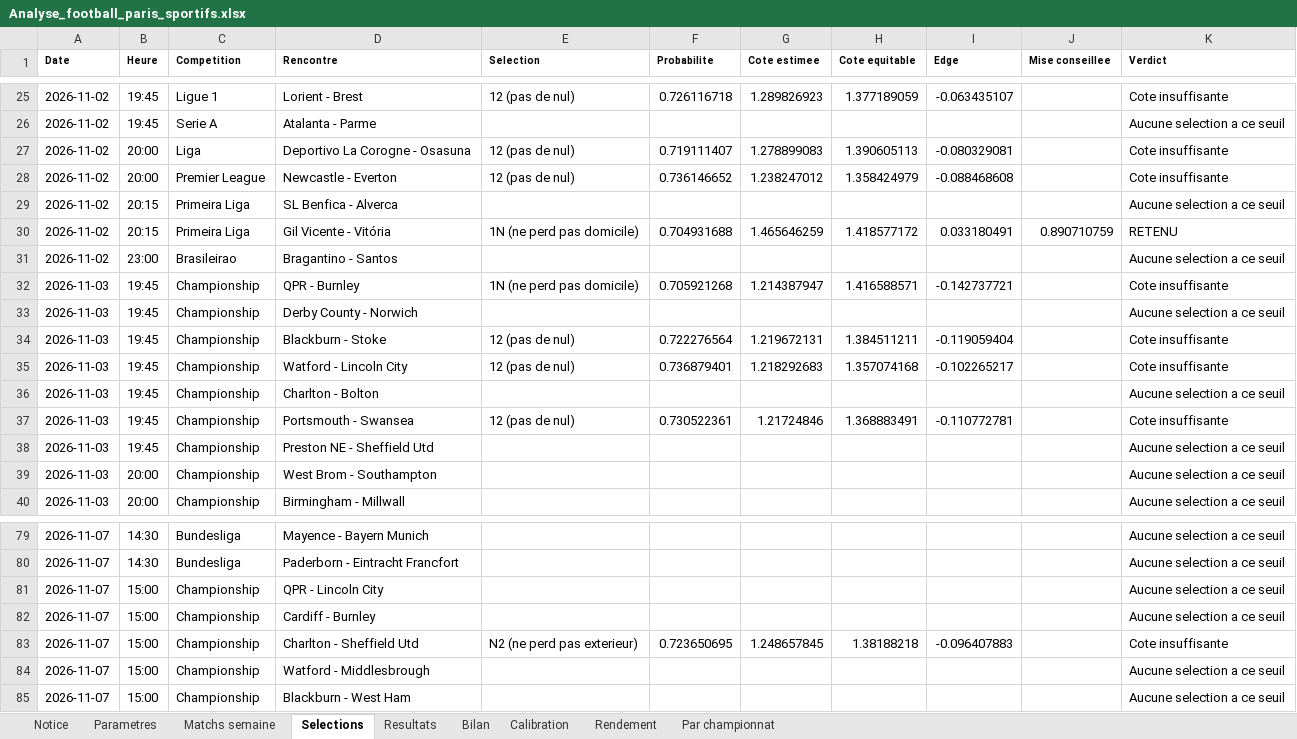
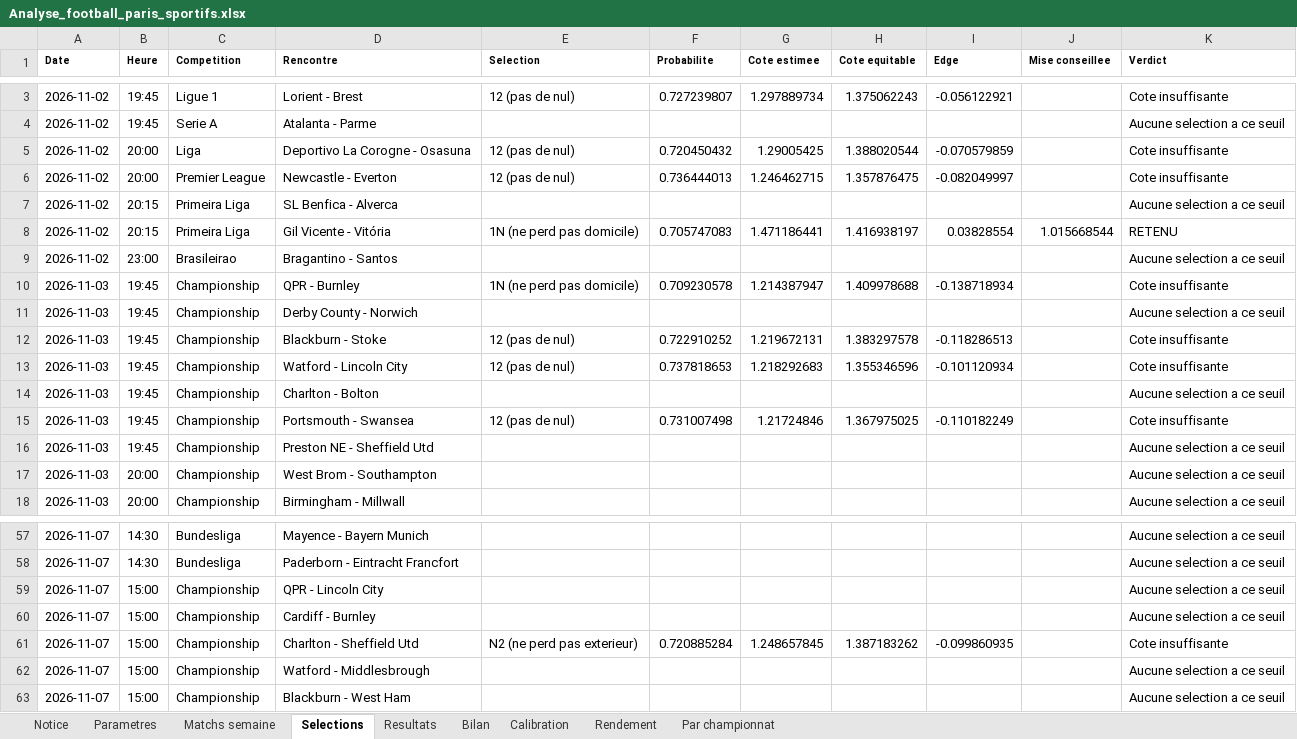
Before and after one commit to zoukeur971/analyse-foot, an Excel workbook: classeur/Analyse_football_paris_sportifs.xlsx, sheet Selections, drawn as a sheet; only a part is shown, gaps mark what is left out; values as stored, in another font and other column widths than the file's, no borders; addresses are those after the commit; the diff covers the shown part only; the diff names each change by its address in the sheet, - before the commit and + after, or states it on an @@ line.

```diff
--- a/classeur/Analyse_football_paris_sportifs.xlsx (sheet Selections)
+++ b/classeur/Analyse_football_paris_sportifs.xlsx (sheet Selections)
-F3 (Probabilite): 0.726116718
+F3 (Probabilite): 0.727239807
-G3 (Cote estimee): 1.289826923
+G3 (Cote estimee): 1.297889734
-H3 (Cote equitable): 1.377189059
+H3 (Cote equitable): 1.375062243
-I3 (Edge): -0.063435107
+I3 (Edge): -0.056122921
-F5 (Probabilite): 0.719111407
+F5 (Probabilite): 0.720450432
-G5 (Cote estimee): 1.278899083
+G5 (Cote estimee): 1.29005425
-H5 (Cote equitable): 1.390605113
+H5 (Cote equitable): 1.388020544
-I5 (Edge): -0.080329081
+I5 (Edge): -0.070579859
-F6 (Probabilite): 0.736146652
+F6 (Probabilite): 0.736444013
-G6 (Cote estimee): 1.238247012
+G6 (Cote estimee): 1.246462715
-H6 (Cote equitable): 1.358424979
+H6 (Cote equitable): 1.357876475
-I6 (Edge): -0.088468608
+I6 (Edge): -0.082049997
-F8 (Probabilite): 0.704931688
+F8 (Probabilite): 0.705747083
-G8 (Cote estimee): 1.465646259
+G8 (Cote estimee): 1.471186441
-H8 (Cote equitable): 1.418577172
+H8 (Cote equitable): 1.416938197
-I8 (Edge): 0.033180491
+I8 (Edge): 0.03828554
-J8 (Mise conseillee): 0.890710759
+J8 (Mise conseillee): 1.015668544
-F10 (Probabilite): 0.705921268
+F10 (Probabilite): 0.709230578
-H10 (Cote equitable): 1.416588571
+H10 (Cote equitable): 1.409978688
-I10 (Edge): -0.142737721
+I10 (Edge): -0.138718934
-F12 (Probabilite): 0.722276564
+F12 (Probabilite): 0.722910252
-H12 (Cote equitable): 1.384511211
+H12 (Cote equitable): 1.383297578
-I12 (Edge): -0.119059404
+I12 (Edge): -0.118286513
-F13 (Probabilite): 0.736879401
+F13 (Probabilite): 0.737818653
-H13 (Cote equitable): 1.357074168
+H13 (Cote equitable): 1.355346596
-I13 (Edge): -0.102265217
+I13 (Edge): -0.101120934
-F15 (Probabilite): 0.730522361
+F15 (Probabilite): 0.731007498
-H15 (Cote equitable): 1.368883491
+H15 (Cote equitable): 1.367975025
-I15 (Edge): -0.110772781
+I15 (Edge): -0.110182249
-F61 (Probabilite): 0.723650695
+F61 (Probabilite): 0.720885284
-H61 (Cote equitable): 1.38188218
+H61 (Cote equitable): 1.387183262
-I61 (Edge): -0.096407883
+I61 (Edge): -0.099860935
```
Also changed, not shown: 22 removed rows and 138 edited cells elsewhere in this sheet, sheet Matchs semaine, sheet Resultats, sheet Par championnat, sheet Calibration, sheet Rendement, sheet Bilan, 2 more sheets, 6 other files.
